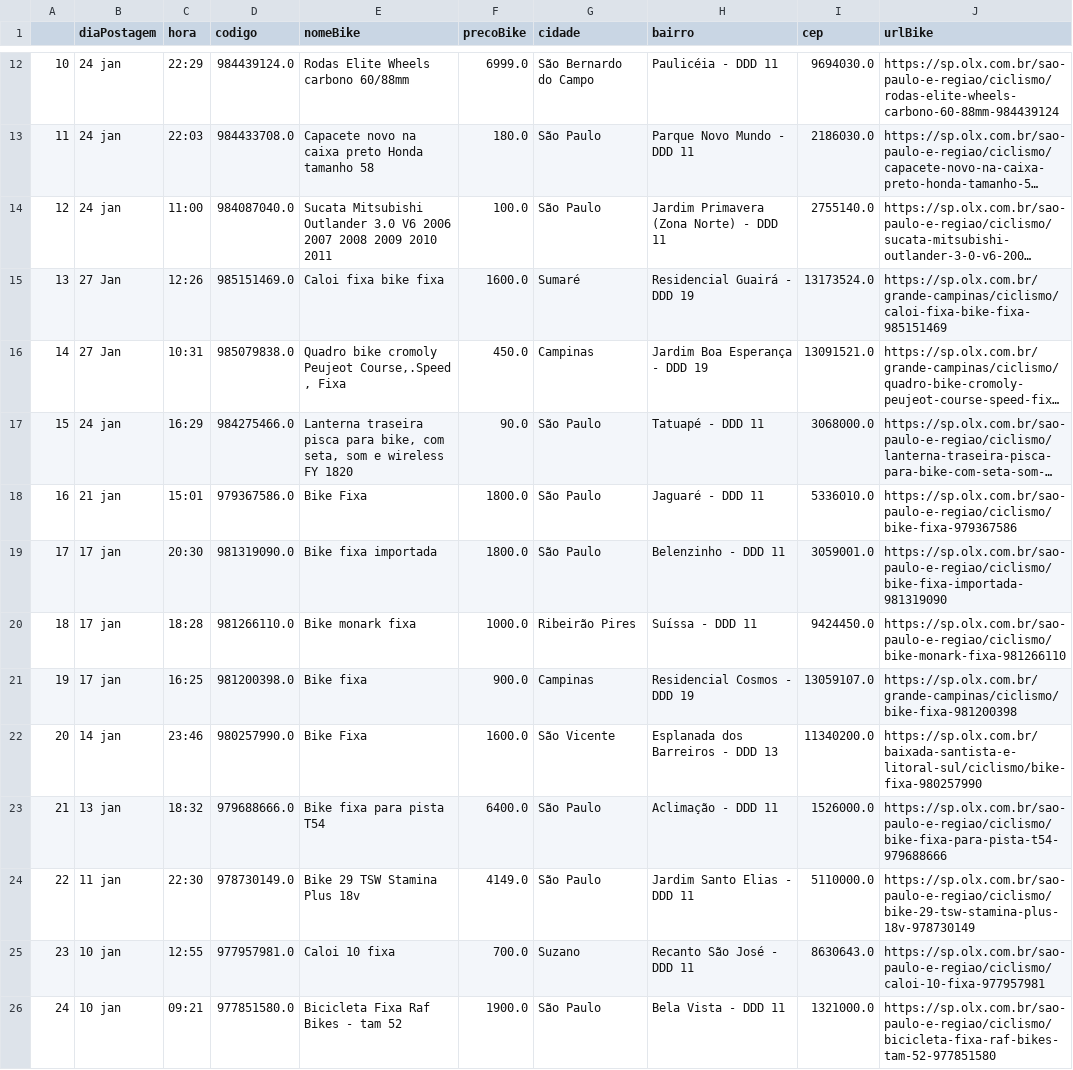
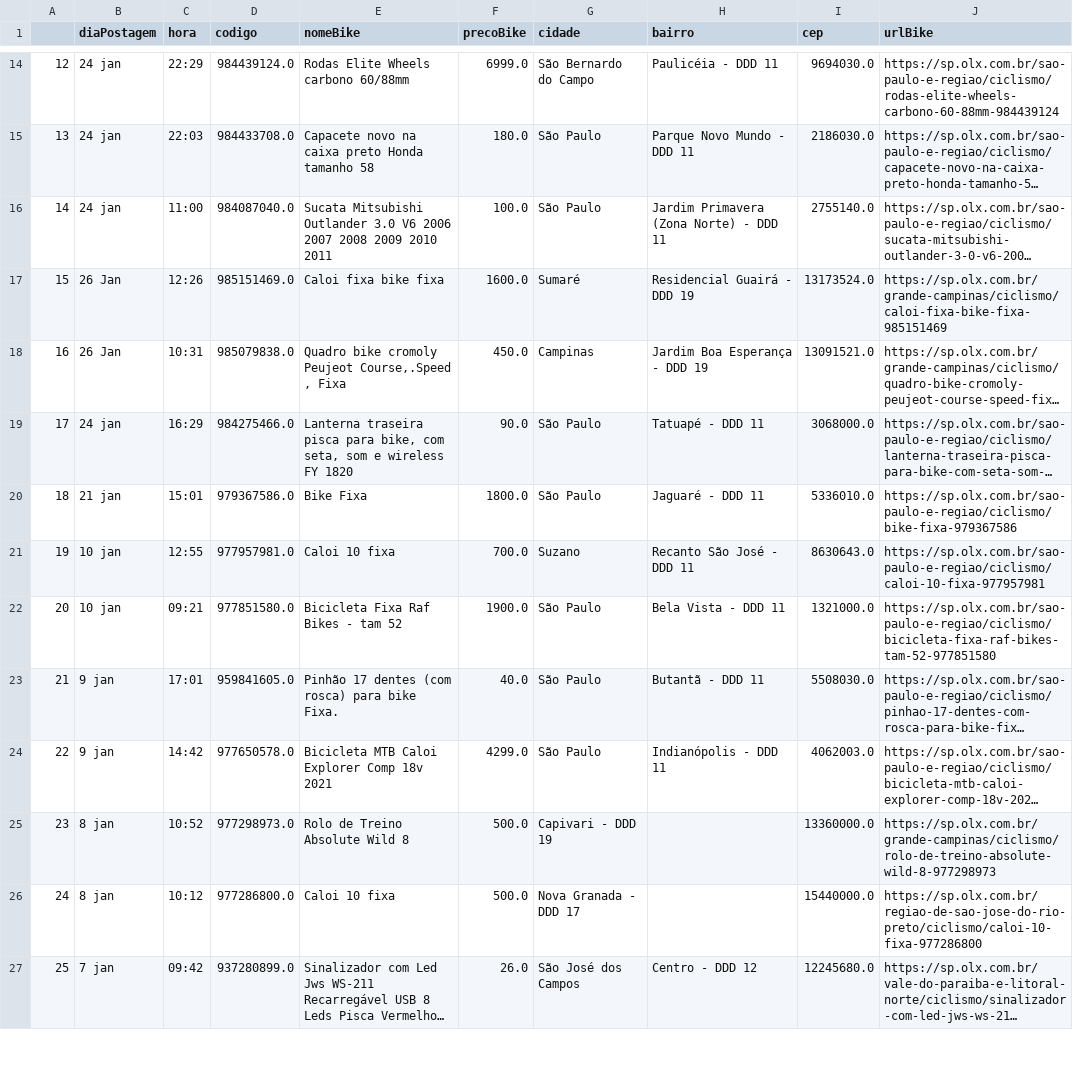
Before and after one commit to cmpaulo/webScrap, a CSV file: dados_bike_busca_clean.csv, drawn as a sheet; only a part is shown, gaps mark what is left out; the shorter side is filled out with more unchanged rows; long unchanged cells end in …; removed rows and columns are numbered as before the commit, all else as after; the diff covers the shown part only; the diff names each change by its address in the sheet, - before the commit and + after, or states it on an @@ line.

```diff
--- a/dados_bike_busca_clean.csv
+++ b/dados_bike_busca_clean.csv
@@ column A renumbered from row 4 down @@
-B17:B18 (diaPostagem): 27 Jan
+B17:B18 (diaPostagem): 26 Jan
-row 19: 17 | 17 jan | 20:30 | 981319090.0 | Bike fixa importada | 1800.0 | São Paulo | Belenzinho - DDD 11 | 3059001.0 | https://sp.olx.com.br/sao-paulo-e-regiao/ciclismo/bike-fixa-importada-981319090
-row 20: 18 | 17 jan | 18:28 | 981266110.0 | Bike monark fixa | 1000.0 | Ribeirão Pires | Suíssa - DDD 11 | 9424450.0 | https://sp.olx.com.br/sao-paulo-e-regiao/ciclismo/bike-monark-fixa-981266110
-row 21: 19 | 17 jan | 16:25 | 981200398.0 | Bike fixa | 900.0 | Campinas | Residencial Cosmos - DDD 19 | 13059107.0 | https://sp.olx.com.br/grande-campinas/ciclismo/bike-fixa-981200398
-row 22: 20 | 14 jan | 23:46 | 980257990.0 | Bike Fixa | 1600.0 | São Vicente | Esplanada dos Barreiros - DDD 13 | 11340200.0 | https://sp.olx.com.br/baixada-santista-e-litoral-sul/ciclismo/bike-fixa-980257990
-row 23: 21 | 13 jan | 18:32 | 979688666.0 | Bike fixa para pista T54 | 6400.0 | São Paulo | Aclimação - DDD 11 | 1526000.0 | https://sp.olx.com.br/sao-paulo-e-regiao/ciclismo/bike-fixa-para-pista-t54-979688666
-row 24: 22 | 11 jan | 22:30 | 978730149.0 | Bike 29 TSW Stamina Plus 18v | 4149.0 | São Paulo | Jardim Santo Elias - DDD 11 | 5110000.0 | https://sp.olx.com.br/sao-paulo-e-regiao/ciclismo/bike-29-tsw-stamina-plus-18v-978730149
```
Also changed, not shown: 3 added rows and 15 edited cells elsewhere in this file, dados_bike_busca.csv, 3 other files.
